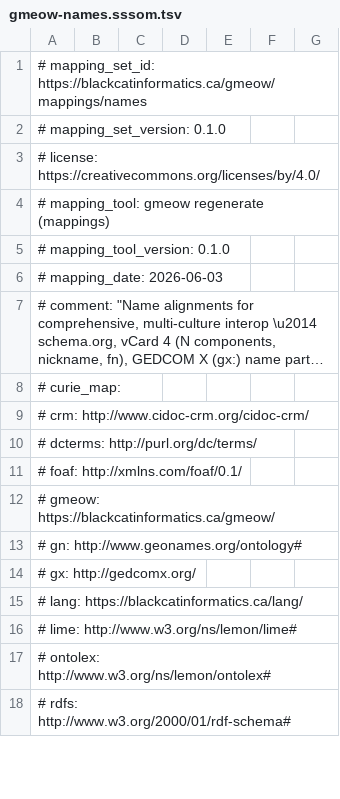
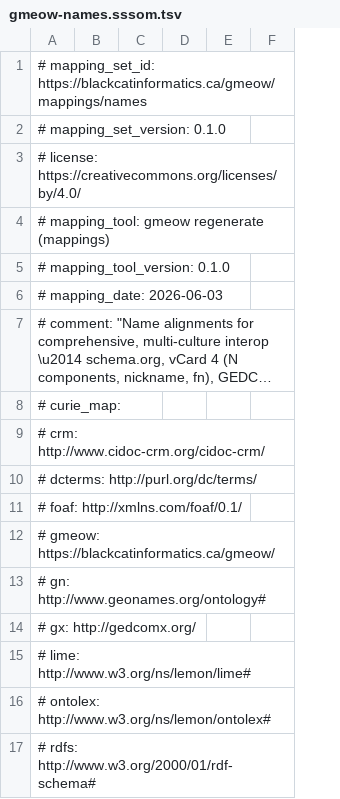
Before and after one commit to Blackcat-Informatics/gmeow-ontology, a TSV file: generated/mappings/gmeow-names.sssom.tsv, drawn as a sheet; only a part is shown; long unchanged cells end in …; the diff covers the shown part only; the diff names each change by its address in the sheet, - before the commit and + after, or states it on an @@ line.

```diff
--- a/generated/mappings/gmeow-names.sssom.tsv
+++ b/generated/mappings/gmeow-names.sssom.tsv
-column D, empty
-row 15: # lang: https://blackcatinformatics.ca/lang/
```
Also changed, not shown: 6 removed rows elsewhere in this file, generated/mappings/gmeow-coreference.sssom.tsv, generated/mappings/gmeow-notation.sssom.tsv, 24 other files.
